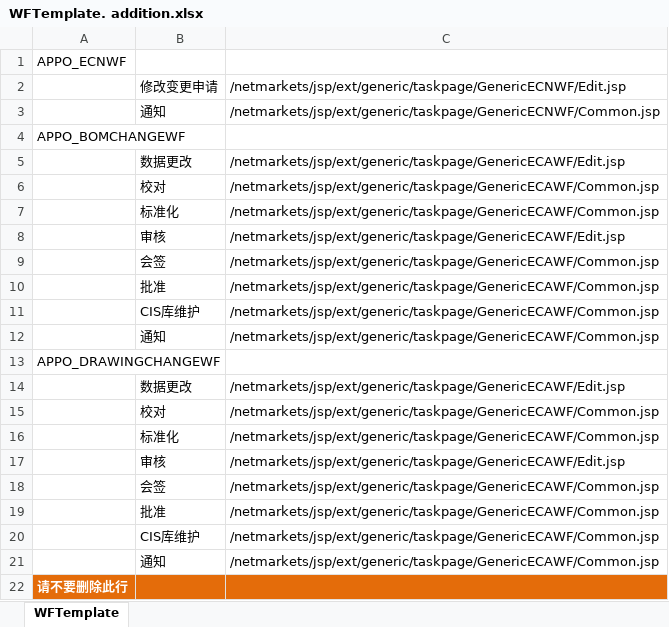
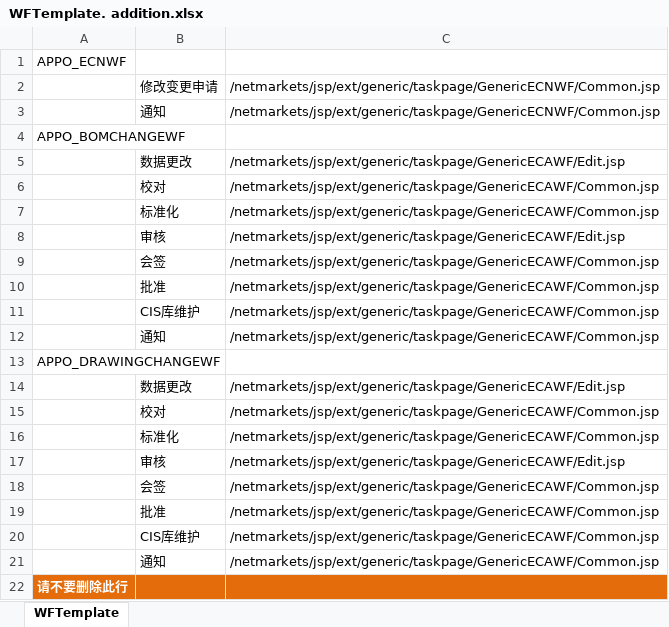
Before and after one commit to 18823396212/GFGO, an Excel workbook: codebase/ext/generic/cfg/WFTemplate. addition.xlsx, sheet WFTemplate, drawn as a sheet; values as stored, in another font and other column widths than the file's, no borders; the diff names each change by its address in the sheet, - before the commit and + after, or states it on an @@ line.

```diff
--- a/codebase/ext/generic/cfg/WFTemplate. addition.xlsx (sheet WFTemplate)
+++ b/codebase/ext/generic/cfg/WFTemplate. addition.xlsx (sheet WFTemplate)
-C2: /netmarkets/jsp/ext/generic/taskpage/GenericECNWF/Edit.jsp
+C2: /netmarkets/jsp/ext/generic/taskpage/GenericECNWF/Common.jsp
```
Also changed, not shown: codebase/ext/generic/cfg/APPO_BOMCHANGEWF.xlsx, codebase/ext/generic/cfg/APPO_ECNWF.xlsx, 2 other files.
